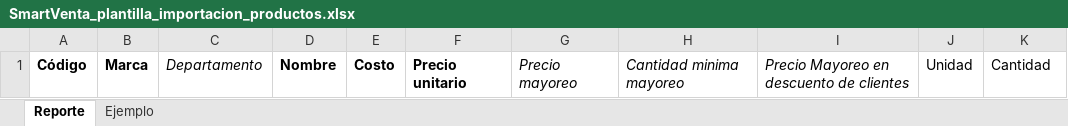
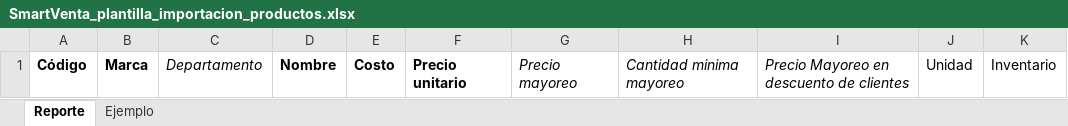
Before and after one commit to dxviidmg/pos_multi_store, an Excel workbook: static/templates/SmartVenta_plantilla_importacion_productos.xlsx, sheet Reporte, drawn as a sheet; values as stored, in another font and other column widths than the file's, no borders; the diff names each change by its address in the sheet, - before the commit and + after, or states it on an @@ line.

Commit message:
refactor(products): consolidate import logic and rename "Cantidad" to "Inventario"
- Extract shared import correction logic (edits, removed_rows, excluded_codes, converters) into new `import_corrections.py` module used by both traditional and Eleventa import flows
- Create `product_import.py` with pure validation logic for traditional import (read_template_rows, validate_product_rows, parse/apply_template_edits)
- Refactor ProductImportValidationView and ProductImport to use new modules; remove 300+ lines of duplicated validation code
- Rename Excel column "Cantidad" → "Inventario" for stock import; update all tests and template
- Clean up imports (remove unused numpy, consolidate DRF utilities)
- Update ProductImport to apply edits/removed_rows before exclusion and add excluded_codes support

```diff
--- a/static/templates/SmartVenta_plantilla_importacion_productos.xlsx (sheet Reporte)
+++ b/static/templates/SmartVenta_plantilla_importacion_productos.xlsx (sheet Reporte)
-K1: Cantidad
+K1: Inventario
```
Also changed, not shown: sheet Ejemplo, 8 other files.
